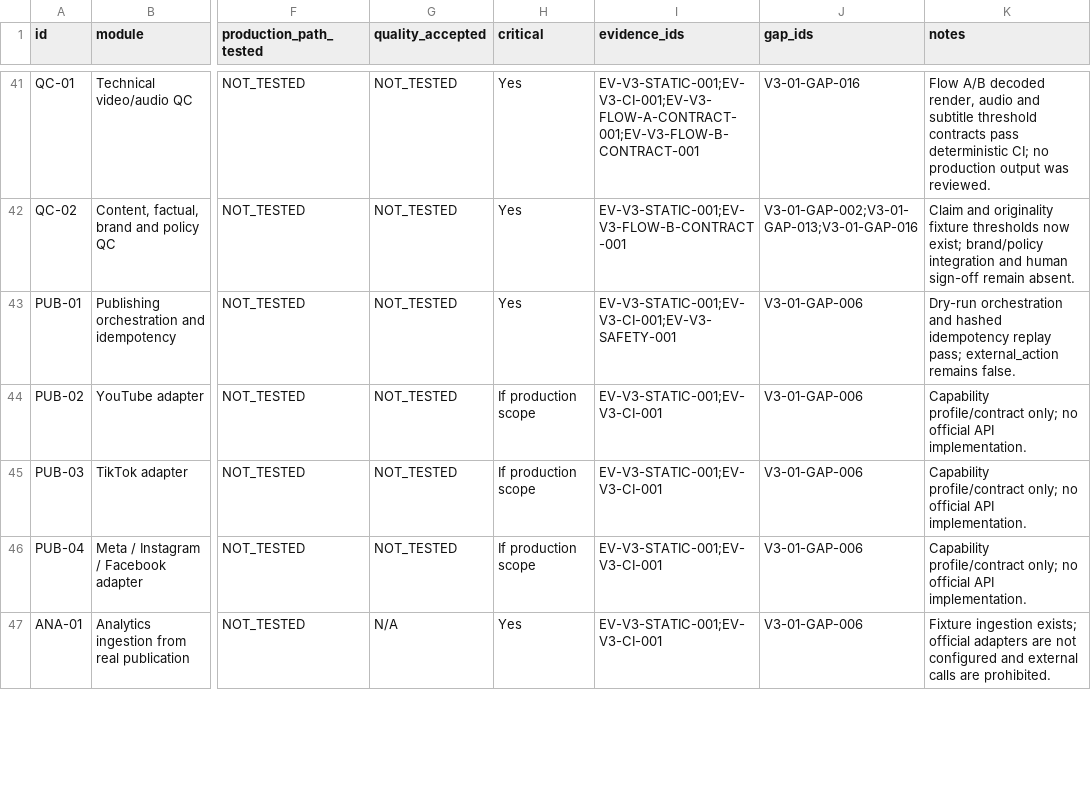
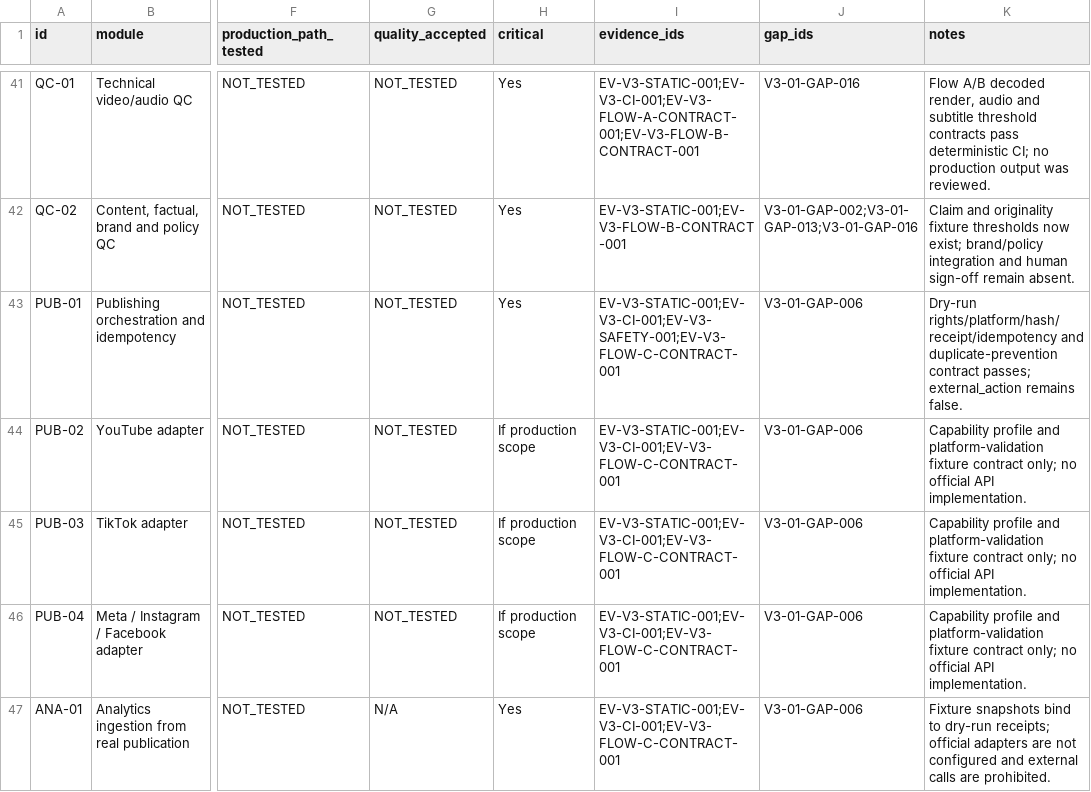
Before and after one commit to vangnguyen/npd-video-factory-v2, a CSV file: docs/acceptance/v3-01/02_ACCEPTANCE_MATRIX.csv, drawn as a sheet; only a part is shown, gaps mark what is left out; the diff covers the shown part only; the diff names each change by its address in the sheet, - before the commit and + after, or states it on an @@ line.

Commit message:
Record V3-01-06 acceptance evidence

```diff
--- a/docs/acceptance/v3-01/02_ACCEPTANCE_MATRIX.csv
+++ b/docs/acceptance/v3-01/02_ACCEPTANCE_MATRIX.csv
-I43 (evidence_ids): EV-V3-STATIC-001;EV-V3-CI-001;EV-V3-SAFETY-001
+I43 (evidence_ids): EV-V3-STATIC-001;EV-V3-CI-001;EV-V3-SAFETY-001;EV-V3-FLOW-C-CONTRACT-001
-K43 (notes): Dry-run orchestration and hashed idempotency replay pass; external_action remains…
+K43 (notes): Dry-run rights/platform/hash/receipt/idempotency and duplicate-prevention contract passes; external_action remains…
-I44:I47 (evidence_ids): EV-V3-STATIC-001;EV-V3-CI-001
+I44:I47 (evidence_ids): EV-V3-STATIC-001;EV-V3-CI-001;EV-V3-FLOW-C-CONTRACT-001
-K44:K46 (notes): Capability profile/contract only; no…
+K44:K46 (notes): Capability profile and platform-validation fixture contract only; no…
-K47 (notes): Fixture ingestion exists; official adapters…
+K47 (notes): Fixture snapshots bind to dry-run receipts; official adapters…
```
Also changed, not shown: 16 edited cells elsewhere in this file, docs/acceptance/v3-01/13_GAP_REGISTER.csv, 19 other files.
